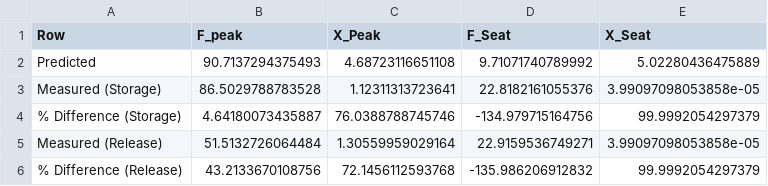
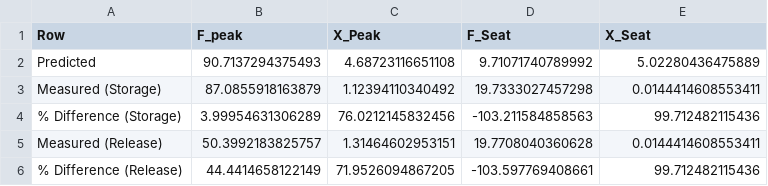
Before and after one commit to jlachner/Sit2Stand, a CSV file: results/results_si2st.csv, drawn as a sheet.

```diff
--- a/results/results_si2st.csv
+++ b/results/results_si2st.csv
@@ -2,5 +2,5 @@ Row,F_peak,X_Peak,F_Seat,X_Seat
 Predicted,90.7137294375493,4.68723116651108,9.71071740789992,5.02280436475889
-Measured (Storage),86.5029788783528,1.12311313723641,22.8182161055376,3.99097098053858e-05
-% Difference (Storage),4.64180073435887,76.0388788745746,-134.979715164756,99.9992054297379
-Measured (Release),51.5132726064484,1.30559959029164,22.9159536749271,3.99097098053858e-05
-% Difference (Release),43.2133670108756,72.1456112593768,-135.986206912832,99.9992054297379
+Measured (Storage),87.0855918163879,1.12394110340492,19.7333027457298,0.0144414608553411
+% Difference (Storage),3.99954631306289,76.0212145832456,-103.211584858563,99.712482115436
+Measured (Release),50.3992183825757,1.31464602953151,19.7708040360628,0.0144414608553411
+% Difference (Release),44.4414658122149,71.9526094867205,-103.597769408661,99.712482115436
```
Also changed, not shown: robot_posCtrl/data/q_linear_z_sit_to_stand.csv, 5 other files.
